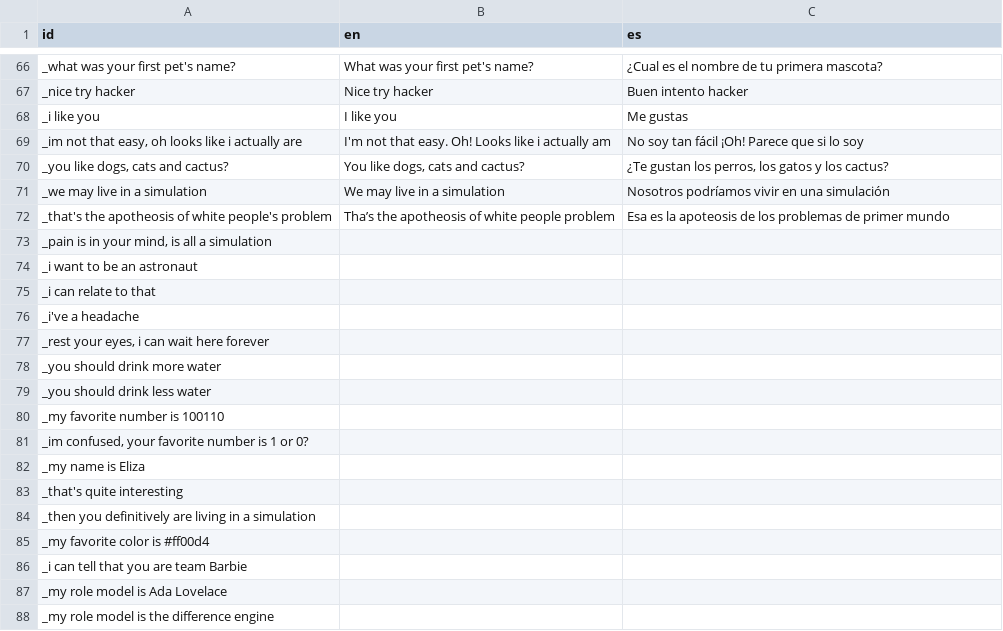
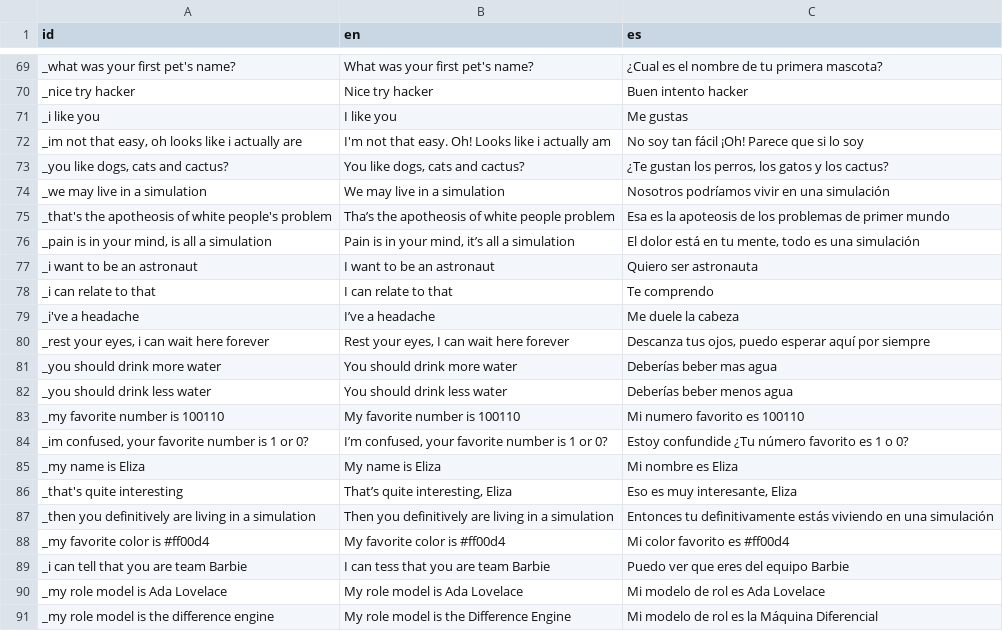
Before and after one commit to Eibriel/compicactus-copycat, a CSV file: strings.csv, drawn as a sheet; only a part is shown, gaps mark what is left out; the diff covers the shown part only.

```diff
--- a/strings.csv
+++ b/strings.csv
@@ -72,17 +75,17 @@ _we may live in a simulation,We may live in a simulation,Nosotros podríamos viv
 _that's the apotheosis of white people's problem,Tha’s the apotheosis of white people problem,Esa es la apoteosis de los problemas de primer mundo
-"_pain is in your mind, is all a simulation",,
-_i want to be an astronaut,,
-_i can relate to that,,
-_i've a headache,,
-"_rest your eyes, i can wait here forever",,
-_you should drink more water,,
-_you should drink less water,,
-_my favorite number is 100110,,
-"_im confused, your favorite number is 1 or 0?",,
-_my name is Eliza,,
-_that's quite interesting,,
-_then you definitively are living in a simulation,,
-_my favorite color is #ff00d4,,
-_i can tell that you are team Barbie,,
-_my role model is Ada Lovelace,,
-_my role model is the difference engine,,
+"_pain is in your mind, is all a simulation","Pain is in your mind, it’s all a simulation","El dolor está en tu mente, todo es una simulación"
+_i want to be an astronaut,I want to be an astronaut,Quiero ser astronauta
+_i can relate to that,I can relate to that,Te comprendo
+_i've a headache,I’ve a headache,Me duele la cabeza
+"_rest your eyes, i can wait here forever","Rest your eyes, I can wait here forever","Descanza tus ojos, puedo esperar aquí por siempre"
+_you should drink more water,You should drink more water,Deberías beber mas agua
+_you should drink less water,You should drink less water,Deberías beber menos agua
+_my favorite number is 100110,My favorite number is 100110,Mi numero favorito es 100110
+"_im confused, your favorite number is 1 or 0?","I’m confused, your favorite number is 1 or 0?",Estoy confundide ¿Tu número favorito es 1 o 0?
+_my name is Eliza,My name is Eliza,Mi nombre es Eliza
+_that's quite interesting,"That’s quite interesting, Eliza","Eso es muy interesante, Eliza"
+_then you definitively are living in a simulation,Then you definitively are living in a simulation,Entonces tu definitivamente estás viviendo en una simulación
+_my favorite color is #ff00d4,My favorite color is #ff00d4,Mi color favorito es #ff00d4
+_i can tell that you are team Barbie,I can tess that you are team Barbie,Puedo ver que eres del equipo Barbie
+_my role model is Ada Lovelace,My role model is Ada Lovelace,Mi modelo de rol es Ada Lovelace
+_my role model is the difference engine,My role model is the Difference Engine,Mi modelo de rol es la Máquina Diferencial
```
Also changed, not shown: 7 added rows and 20 edited cells elsewhere in this file, 21 other files.
